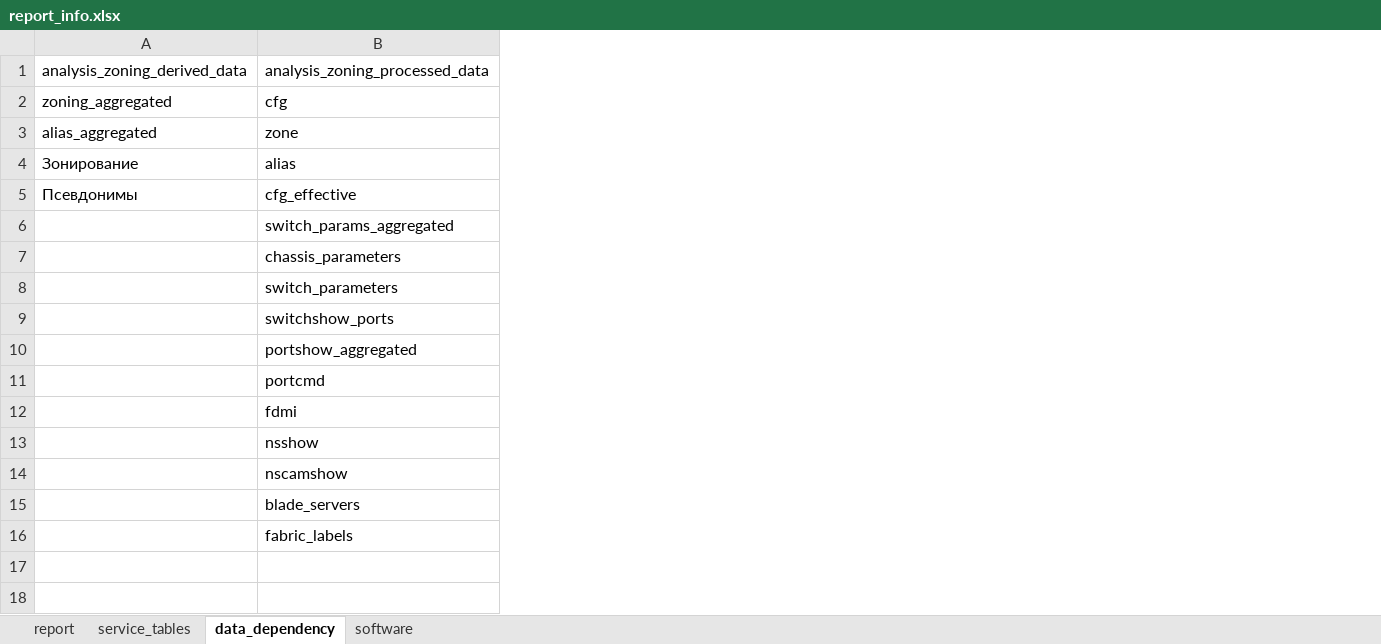
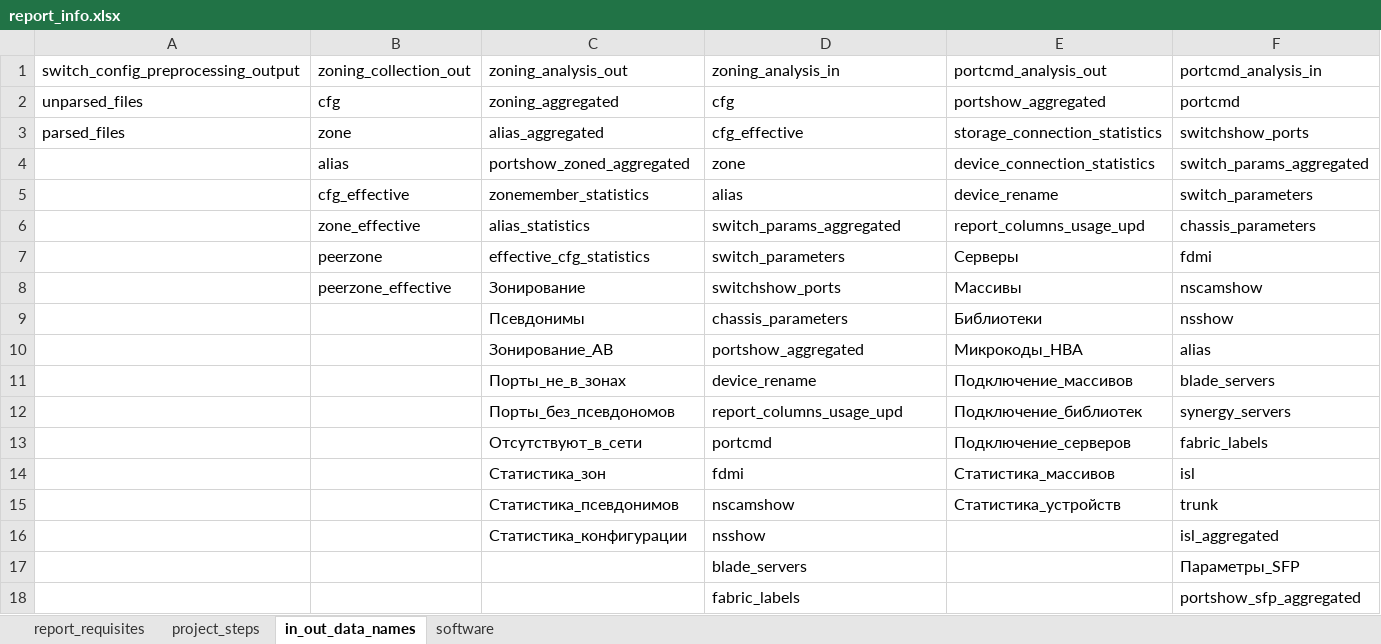
Before and after one commit to KonstantinAlxVlasenko/san_report_automation, an Excel workbook: report_info.xlsx, sheet in_out_data_names, drawn as a sheet; values as stored, in another font and other column widths than the file's, no cell formats; removed rows and columns are numbered as before the commit, all else as after; the diff names each change by its address in the sheet, - before the commit and + after, or states it on an @@ line.

```diff
--- a/report_info.xlsx (sheet in_out_data_names)
+++ b/report_info.xlsx (sheet in_out_data_names)
-sheet tab: report
+sheet tab: report_requisites
-sheet tab: service_tables
+sheet tab: project_steps
-sheet tab: data_dependency
+sheet tab: in_out_data_names
+column A, row 2: unparsed_files
+column B, row 2: cfg; rows 4-8: alias | cfg_effective | zone_effective | peerzone | peerzone_effective
+column E, row 2: portshow_aggregated; rows 4-8: device_connection_statistics | device_rename | report_columns_usage_upd | Серверы | Массивы; row 10: Микрокоды_HBA; rows 13-15: Подключение_серверов | Статистика_массивов | Статистика_устройств
+column F, row 2: portcmd; rows 4-8: switch_params_aggregated | switch_parameters | chassis_parameters | fdmi | nscamshow; row 10: alias; rows 13-15: fabric_labels | isl | trunk; rows 17-18: Параметры_SFP | portshow_sfp_aggregated
-row 1: analysis_zoning_derived_data | analysis_zoning_processed_data
+row 1: switch_config_preprocessing_output | zoning_collection_out | zoning_analysis_out | zoning_analysis_in | portcmd_analysis_out | portcmd_analysis_in
+row 3: parsed_files | zone | alias_aggregated | cfg_effective | storage_connection_statistics | switchshow_ports
-C4: alias_aggregated
+C4: portshow_zoned_aggregated
-C5: Зонирование
+C5: zonemember_statistics
-row 5: Псевдонимы | cfg_effective
-C6: (empty)
+C6: alias_statistics
-row 7:  | chassis_parameters
-C7: (empty)
+C7: effective_cfg_statistics
-C8: (empty)
+C8: Зонирование
+row 9:  |  | Псевдонимы | chassis_parameters | Библиотеки | nsshow
-C10: (empty)
+C10: Зонирование_AB
+row 11:  |  | Порты_не_в_зонах | device_rename | Подключение_массивов | blade_servers
+row 12:  |  | Порты_без_псевдономов | report_columns_usage_upd | Подключение_библиотек | synergy_servers
-C13: (empty)
+C13: Отсутствуют_в_сети
-C14: (empty)
+C14: Статистика_зон
-row 13:  | nsshow
-C15: (empty)
+C15: Статистика_псевдонимов
+row 16:  |  | Статистика_конфигурации | nsshow |  | isl_aggregated
```
Also changed, not shown: sheet project_steps, sheet software, cell formats, san_automation_info.xlsx, 50 other files.
